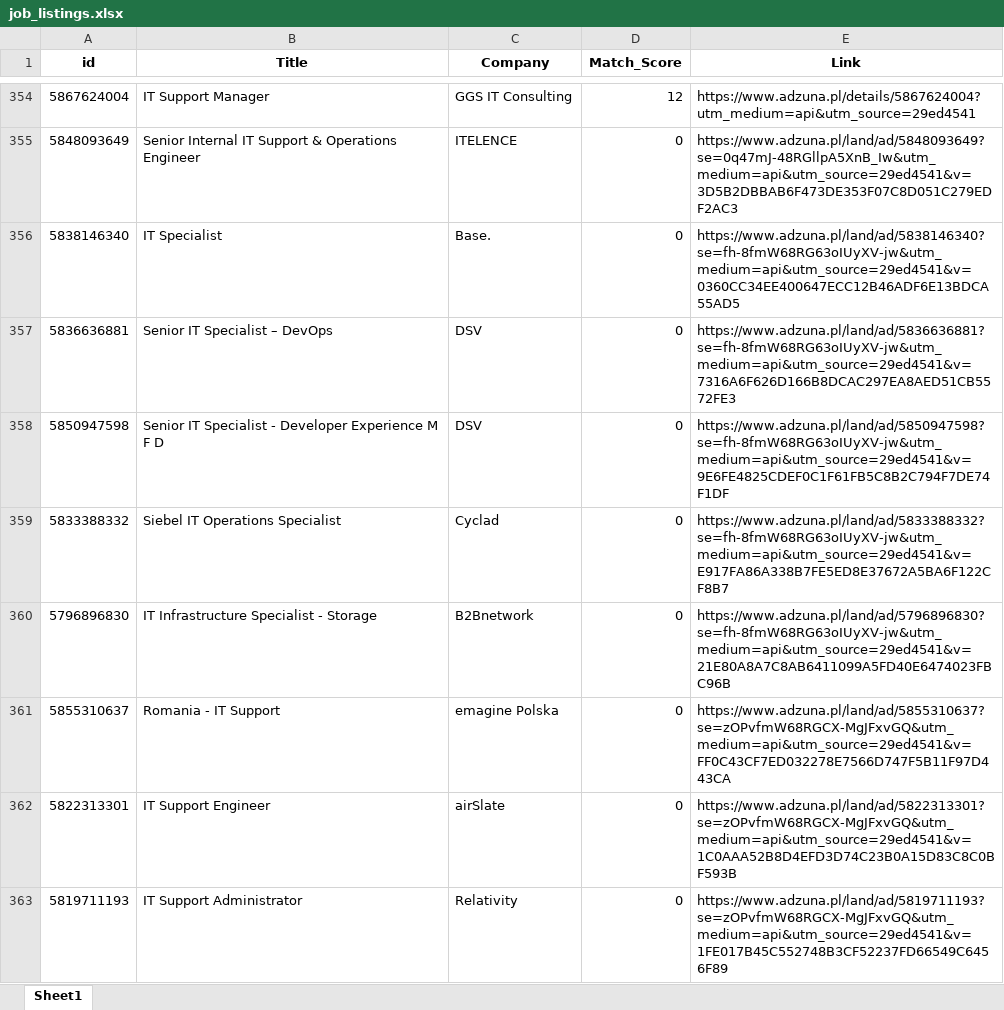
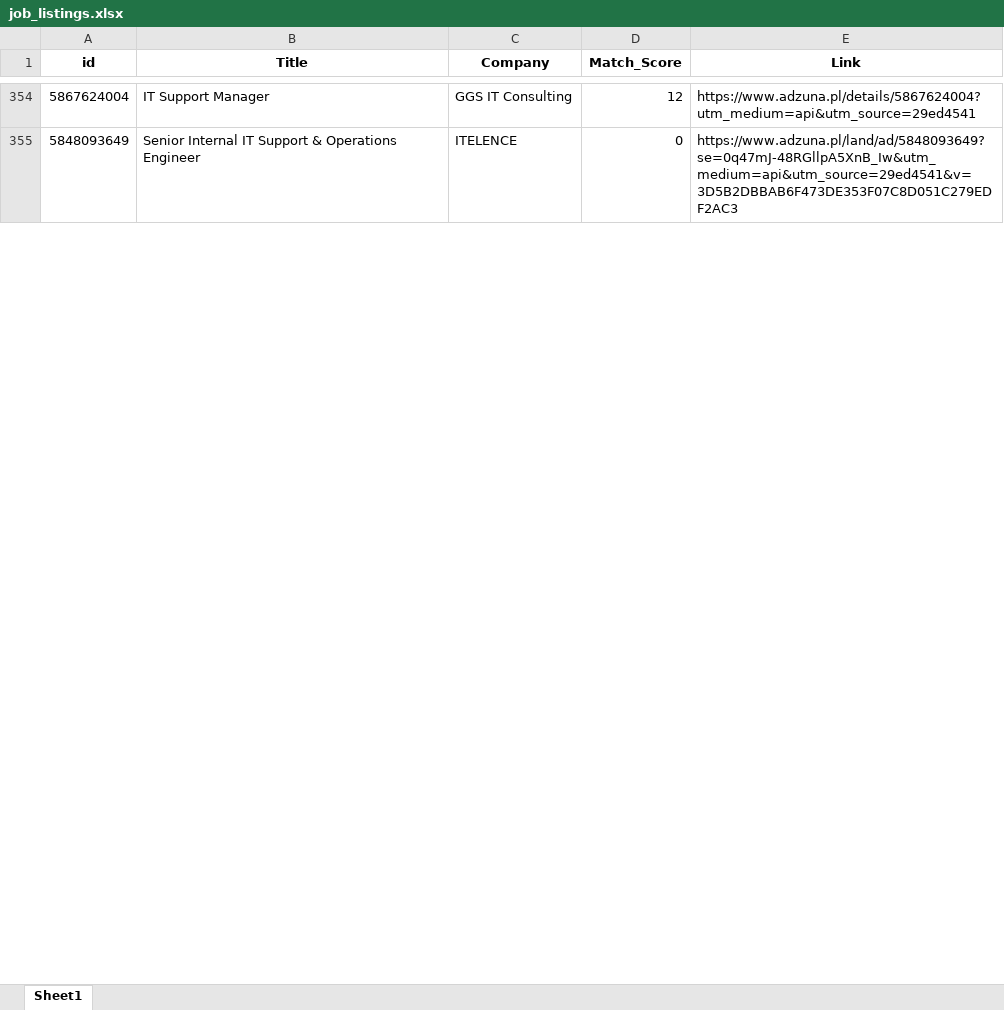
Before and after one commit to Byadiso/HireMeD, an Excel workbook: job_listings.xlsx, sheet Sheet1, drawn as a sheet; only a part is shown, gaps mark what is left out; values as stored, in another font and other column widths than the file's, no borders; removed rows and columns are numbered as before the commit, all else as after; the diff covers the shown part only; the diff names each change by its address in the sheet, - before the commit and + after, or states it on an @@ line.

```diff
--- a/job_listings.xlsx (sheet Sheet1)
+++ b/job_listings.xlsx (sheet Sheet1)
-row 356: 5838146340 | IT Specialist | Base. | 0 | https://www.adzuna.pl/land/ad/5838146340?se=fh-8fmW68RG63oIUyXV-jw&utm_medium=api&utm_source=29ed4541&v=0360CC34EE400647ECC12B46ADF6E13BDCA55AD5
-row 357: 5836636881 | Senior IT Specialist – DevOps | DSV | 0 | https://www.adzuna.pl/land/ad/5836636881?se=fh-8fmW68RG63oIUyXV-jw&utm_medium=api&utm_source=29ed4541&v=7316A6F626D166B8DCAC297EA8AED51CB5572FE3
-row 358: 5850947598 | Senior IT Specialist - Developer Experience M F D | DSV | 0 | https://www.adzuna.pl/land/ad/5850947598?se=fh-8fmW68RG63oIUyXV-jw&utm_medium=api&utm_source=29ed4541&v=9E6FE4825CDEF0C1F61FB5C8B2C794F7DE74F1DF
-row 359: 5833388332 | Siebel IT Operations Specialist | Cyclad | 0 | https://www.adzuna.pl/land/ad/5833388332?se=fh-8fmW68RG63oIUyXV-jw&utm_medium=api&utm_source=29ed4541&v=E917FA86A338B7FE5ED8E37672A5BA6F122CF8B7
-row 360: 5796896830 | IT Infrastructure Specialist - Storage | B2Bnetwork | 0 | https://www.adzuna.pl/land/ad/5796896830?se=fh-8fmW68RG63oIUyXV-jw&utm_medium=api&utm_source=29ed4541&v=21E80A8A7C8AB6411099A5FD40E6474023FBC96B
-row 361: 5855310637 | Romania - IT Support | emagine Polska | 0 | https://www.adzuna.pl/land/ad/5855310637?se=zOPvfmW68RGCX-MgJFxvGQ&utm_medium=api&utm_source=29ed4541&v=FF0C43CF7ED032278E7566D747F5B11F97D443CA
-row 362: 5822313301 | IT Support Engineer | airSlate | 0 | https://www.adzuna.pl/land/ad/5822313301?se=zOPvfmW68RGCX-MgJFxvGQ&utm_medium=api&utm_source=29ed4541&v=1C0AAA52B8D4EFD3D74C23B0A15D83C8C0BF593B
-row 363: 5819711193 | IT Support Administrator | Relativity | 0 | https://www.adzuna.pl/land/ad/5819711193?se=zOPvfmW68RGCX-MgJFxvGQ&utm_medium=api&utm_source=29ed4541&v=1FE017B45C552748B3CF52237FD66549C6456F89
```
Also changed, not shown: 10 added rows, 2 removed rows and cell formats elsewhere in this sheet.
